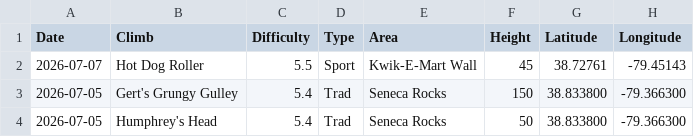
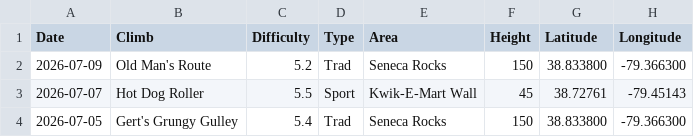
Before and after one commit to achiquit/ticks-db, a CSV file: data/climb-locs-heat.csv, drawn as a sheet; only a part is shown; the shorter side is filled out with more unchanged rows.

```diff
--- a/data/climb-locs-heat.csv
+++ b/data/climb-locs-heat.csv
@@ -1,2 +1,3 @@
 Date,Climb,Difficulty,Type,Area,Height,Latitude,Longitude
+2026-07-09,"Old Man's Route",5.2,Trad,"Seneca Rocks",150,38.833800," -79.366300"
 2026-07-07,"Hot Dog Roller",5.5,Sport,"Kwik-E-Mart Wall",45,38.72761," -79.45143"
```
Also changed, not shown: data/grades-by-success-and-style.csv, data/grades_by_date.csv, 6 other files.
